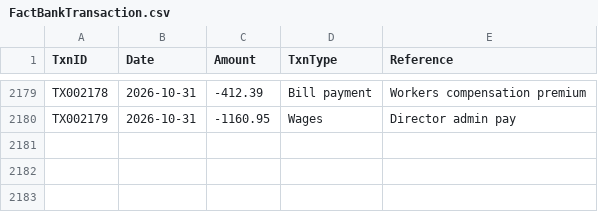
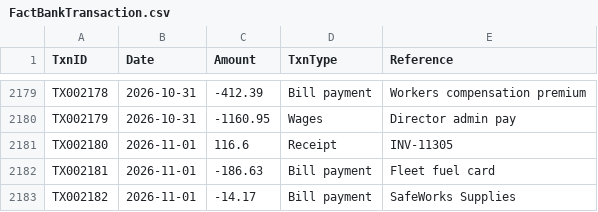
Before and after one commit to pathak007/rudram-ceo-dashboard-demo-data, a CSV file: data/cleaning/FactBankTransaction.csv, drawn as a sheet; only a part is shown, gaps mark what is left out.

```diff
--- a/data/cleaning/FactBankTransaction.csv
+++ b/data/cleaning/FactBankTransaction.csv
@@ -2180 +2180,4 @@ TX002178,2026-10-31,-412.39,Bill payment,Workers compensation premium
 TX002179,2026-10-31,-1160.95,Wages,Director admin pay
+TX002180,2026-11-01,116.6,Receipt,INV-11305
+TX002181,2026-11-01,-186.63,Bill payment,Fleet fuel card
+TX002182,2026-11-01,-14.17,Bill payment,SafeWorks Supplies
```
Also changed, not shown: data/cleaning/CfgSetting.csv, data/cleaning/DimDate.csv, 8 other files.
